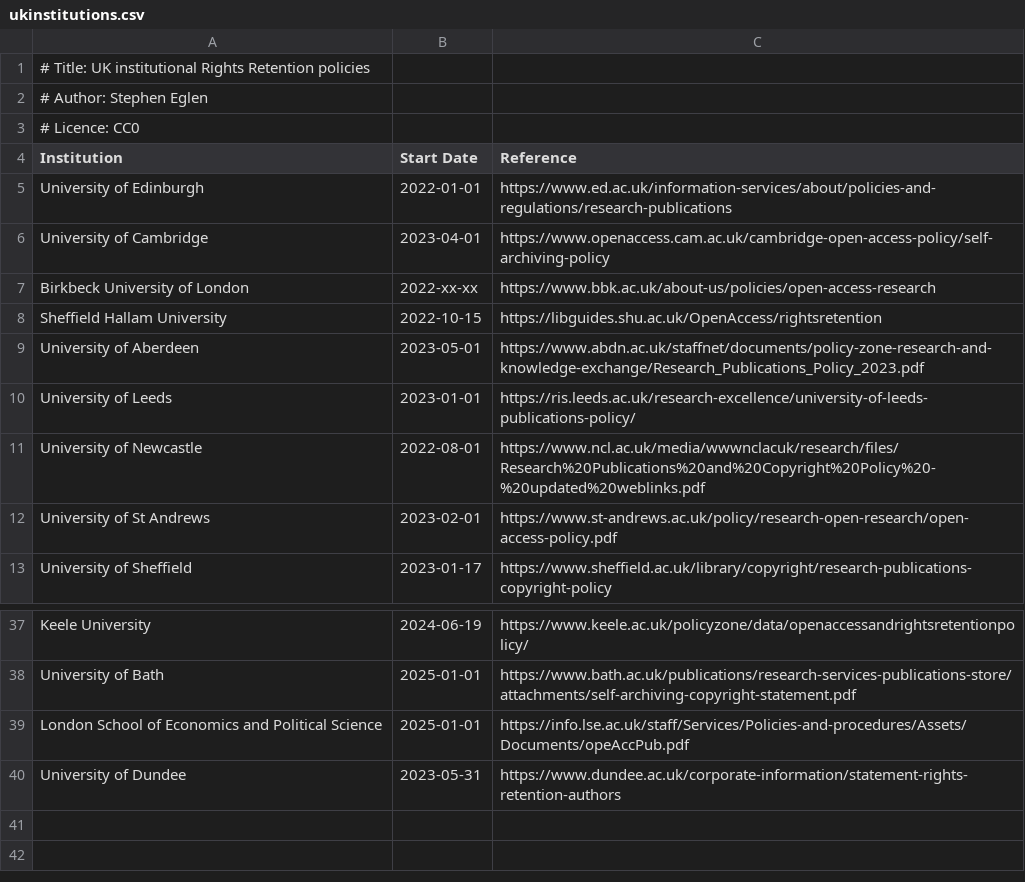
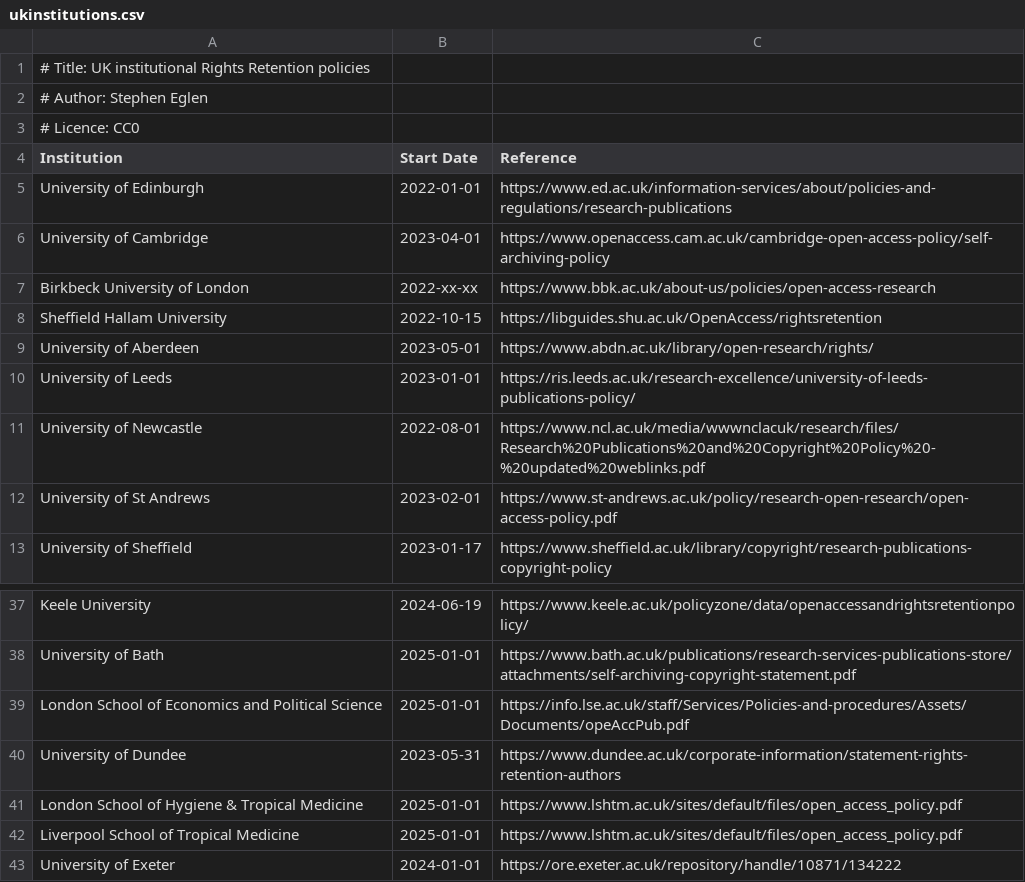
Before and after one commit to sje30/rrs, a CSV file: ukinstitutions.csv, drawn as a sheet; only a part is shown, gaps mark what is left out.

```diff
--- a/ukinstitutions.csv
+++ b/ukinstitutions.csv
@@ -8,3 +8,3 @@ Birkbeck University of London,2022-xx-xx,https://www.bbk.ac.uk/about-us/policies
 Sheffield Hallam University,2022-10-15,https://libguides.shu.ac.uk/OpenAccess/rightsretention
-University of Aberdeen,2023-05-01,https://www.abdn.ac.uk/staffnet/documents/policy-zone-research-and-knowledge-exchange/Research_Publications_Policy_2023.pdf
+University of Aberdeen,2023-05-01,https://www.abdn.ac.uk/library/open-research/rights/
 University of Leeds,2023-01-01,https://ris.leeds.ac.uk/research-excellence/university-of-leeds-publications-policy/
@@ -40 +40,4 @@ London School of Economics and Political Science,2025-01-01,https://info.lse.ac.
 University of Dundee,2023-05-31,https://www.dundee.ac.uk/corporate-information/statement-rights-retention-authors
+London School of Hygiene & Tropical Medicine,2025-01-01,https://www.lshtm.ac.uk/sites/default/files/open_access_policy.pdf
+Liverpool School of Tropical Medicine,2025-01-01,https://www.lshtm.ac.uk/sites/default/files/open_access_policy.pdf
+University of Exeter,2024-01-01,https://ore.exeter.ac.uk/repository/handle/10871/134222
```
Also changed, not shown: places.csv, 2 other files.
